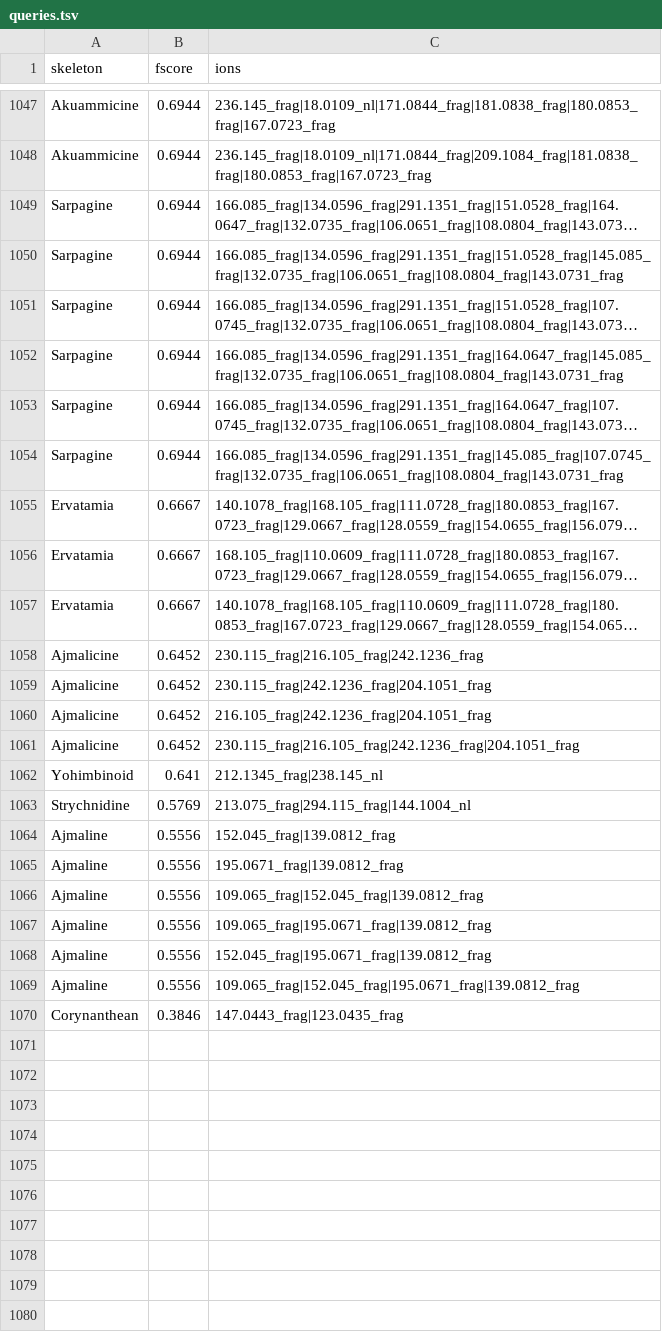
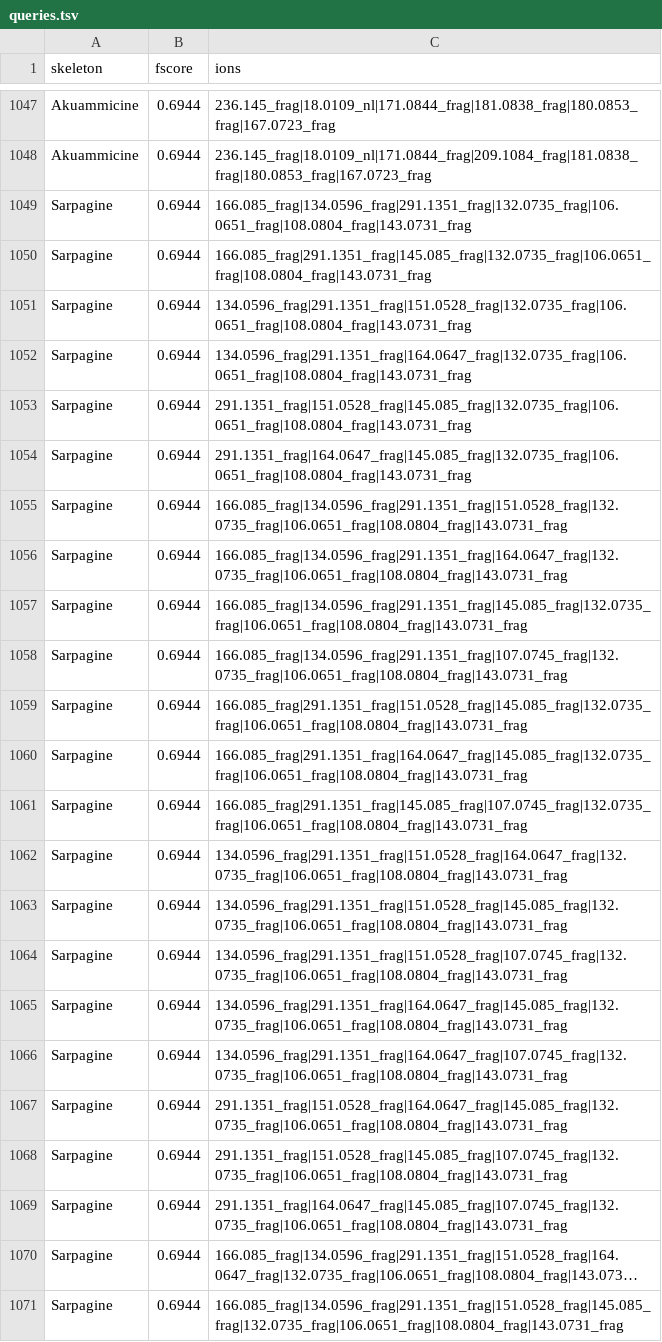
Before and after one commit to spectra-to-knowledge/SpectraToQueries, a TSV file: data/interim/queries.tsv, drawn as a sheet; only a part is shown, gaps mark what is left out; the shorter side is filled out with more unchanged rows; long unchanged cells end in …; the diff covers the shown part only; the diff names each change by its address in the sheet, - before the commit and + after, or states it on an @@ line.

```diff
--- a/data/interim/queries.tsv
+++ b/data/interim/queries.tsv
+row 1049: Sarpagine | 0.6944 | 166.085_frag|134.0596_frag|291.1351_frag|132.0735_frag|106.0651_frag|108.0804_frag|143.0731_frag
+row 1050: Sarpagine | 0.6944 | 166.085_frag|291.1351_frag|145.085_frag|132.0735_frag|106.0651_frag|108.0804_frag|143.0731_frag
+row 1051: Sarpagine | 0.6944 | 134.0596_frag|291.1351_frag|151.0528_frag|132.0735_frag|106.0651_frag|108.0804_frag|143.0731_frag
+row 1052: Sarpagine | 0.6944 | 134.0596_frag|291.1351_frag|164.0647_frag|132.0735_frag|106.0651_frag|108.0804_frag|143.0731_frag
+row 1053: Sarpagine | 0.6944 | 291.1351_frag|151.0528_frag|145.085_frag|132.0735_frag|106.0651_frag|108.0804_frag|143.0731_frag
+row 1054: Sarpagine | 0.6944 | 291.1351_frag|164.0647_frag|145.085_frag|132.0735_frag|106.0651_frag|108.0804_frag|143.0731_frag
+row 1055: Sarpagine | 0.6944 | 166.085_frag|134.0596_frag|291.1351_frag|151.0528_frag|132.0735_frag|106.0651_frag|108.0804_frag|143.0731_frag
+row 1056: Sarpagine | 0.6944 | 166.085_frag|134.0596_frag|291.1351_frag|164.0647_frag|132.0735_frag|106.0651_frag|108.0804_frag|143.0731_frag
+row 1057: Sarpagine | 0.6944 | 166.085_frag|134.0596_frag|291.1351_frag|145.085_frag|132.0735_frag|106.0651_frag|108.0804_frag|143.0731_frag
+row 1058: Sarpagine | 0.6944 | 166.085_frag|134.0596_frag|291.1351_frag|107.0745_frag|132.0735_frag|106.0651_frag|108.0804_frag|143.0731_frag
+row 1059: Sarpagine | 0.6944 | 166.085_frag|291.1351_frag|151.0528_frag|145.085_frag|132.0735_frag|106.0651_frag|108.0804_frag|143.0731_frag
+row 1060: Sarpagine | 0.6944 | 166.085_frag|291.1351_frag|164.0647_frag|145.085_frag|132.0735_frag|106.0651_frag|108.0804_frag|143.0731_frag
+row 1061: Sarpagine | 0.6944 | 166.085_frag|291.1351_frag|145.085_frag|107.0745_frag|132.0735_frag|106.0651_frag|108.0804_frag|143.0731_frag
+row 1062: Sarpagine | 0.6944 | 134.0596_frag|291.1351_frag|151.0528_frag|164.0647_frag|132.0735_frag|106.0651_frag|108.0804_frag|143.0731_frag
+row 1063: Sarpagine | 0.6944 | 134.0596_frag|291.1351_frag|151.0528_frag|145.085_frag|132.0735_frag|106.0651_frag|108.0804_frag|143.0731_frag
+row 1064: Sarpagine | 0.6944 | 134.0596_frag|291.1351_frag|151.0528_frag|107.0745_frag|132.0735_frag|106.0651_frag|108.0804_frag|143.0731_frag
+row 1065: Sarpagine | 0.6944 | 134.0596_frag|291.1351_frag|164.0647_frag|145.085_frag|132.0735_frag|106.0651_frag|108.0804_frag|143.0731_frag
+row 1066: Sarpagine | 0.6944 | 134.0596_frag|291.1351_frag|164.0647_frag|107.0745_frag|132.0735_frag|106.0651_frag|108.0804_frag|143.0731_frag
+row 1067: Sarpagine | 0.6944 | 291.1351_frag|151.0528_frag|164.0647_frag|145.085_frag|132.0735_frag|106.0651_frag|108.0804_frag|143.0731_frag
+row 1068: Sarpagine | 0.6944 | 291.1351_frag|151.0528_frag|145.085_frag|107.0745_frag|132.0735_frag|106.0651_frag|108.0804_frag|143.0731_frag
+row 1069: Sarpagine | 0.6944 | 291.1351_frag|164.0647_frag|145.085_frag|107.0745_frag|132.0735_frag|106.0651_frag|108.0804_frag|143.0731_frag
```
Also changed, not shown: 15 added rows elsewhere in this file, data/interim/queries-grouped.tsv, 2 other files.
